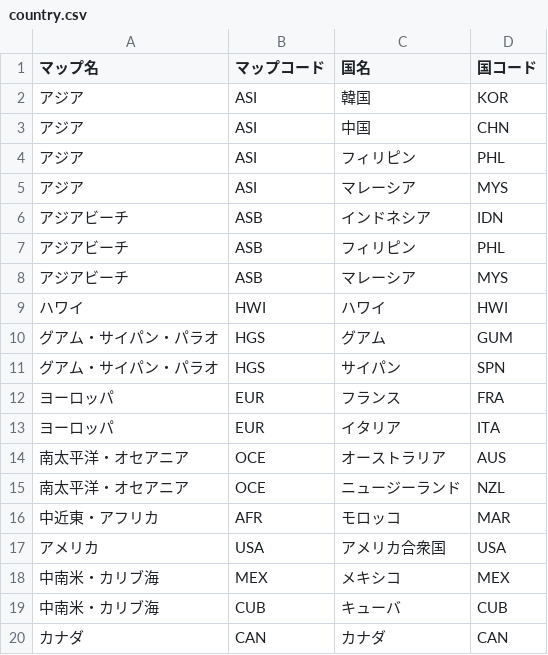
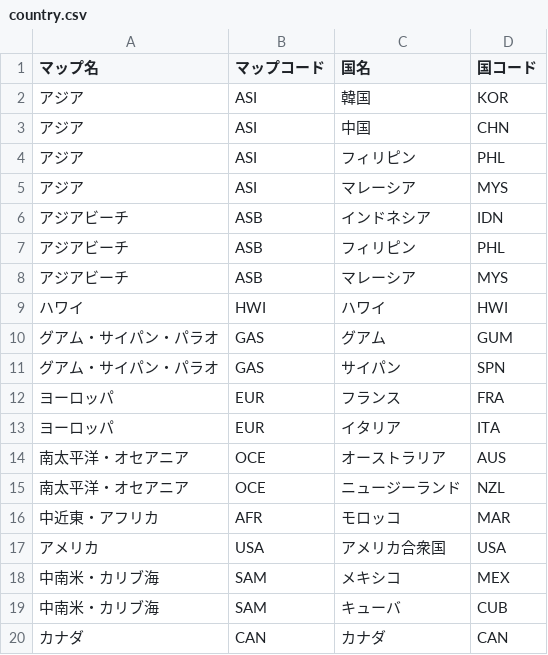
Before and after one commit to yhirayama-20188/map-vue-vuetify, a CSV file: modal/data/country.csv, drawn as a sheet.

```diff
--- a/modal/data/country.csv
+++ b/modal/data/country.csv
@@ -9,4 +9,4 @@
 ハワイ,HWI,ハワイ,HWI
-グアム・サイパン・パラオ,HGS,グアム,GUM
-グアム・サイパン・パラオ,HGS,サイパン,SPN
+グアム・サイパン・パラオ,GAS,グアム,GUM
+グアム・サイパン・パラオ,GAS,サイパン,SPN
 ヨーロッパ,EUR,フランス,FRA
@@ -17,4 +17,4 @@
 アメリカ,USA,アメリカ合衆国,USA
-中南米・カリブ海,MEX,メキシコ,MEX
-中南米・カリブ海,CUB,キューバ,CUB
+中南米・カリブ海,SAM,メキシコ,MEX
+中南米・カリブ海,SAM,キューバ,CUB
 カナダ,CAN,カナダ,CAN
```
Also changed, not shown: modal/data/map.csv, 4 other files.
